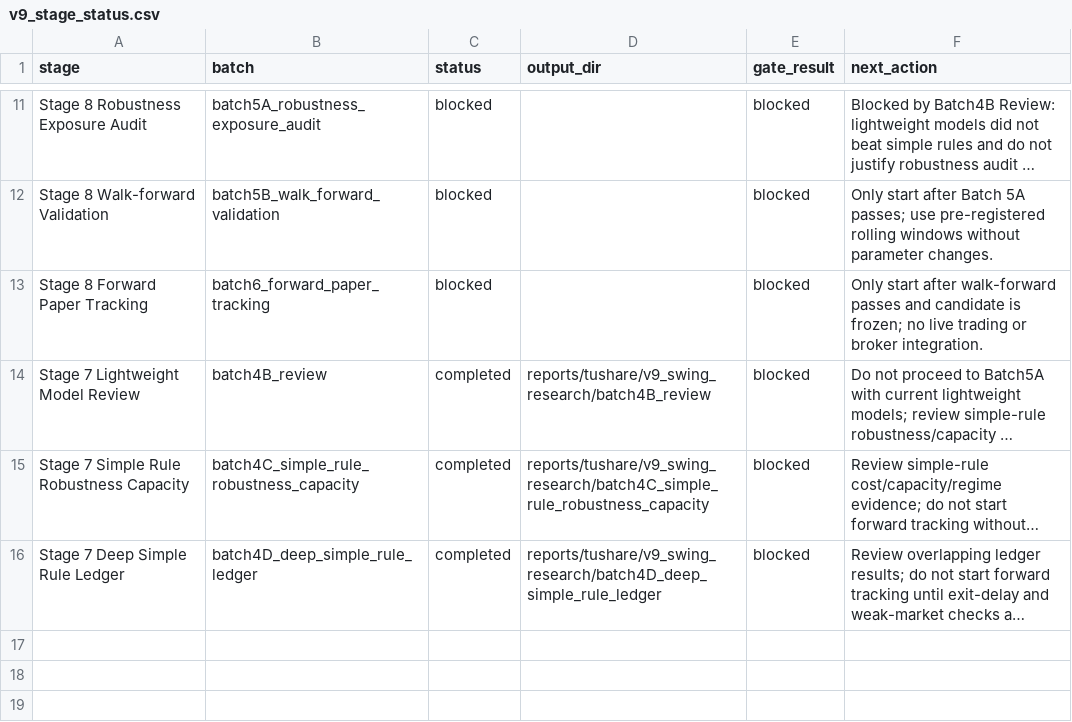
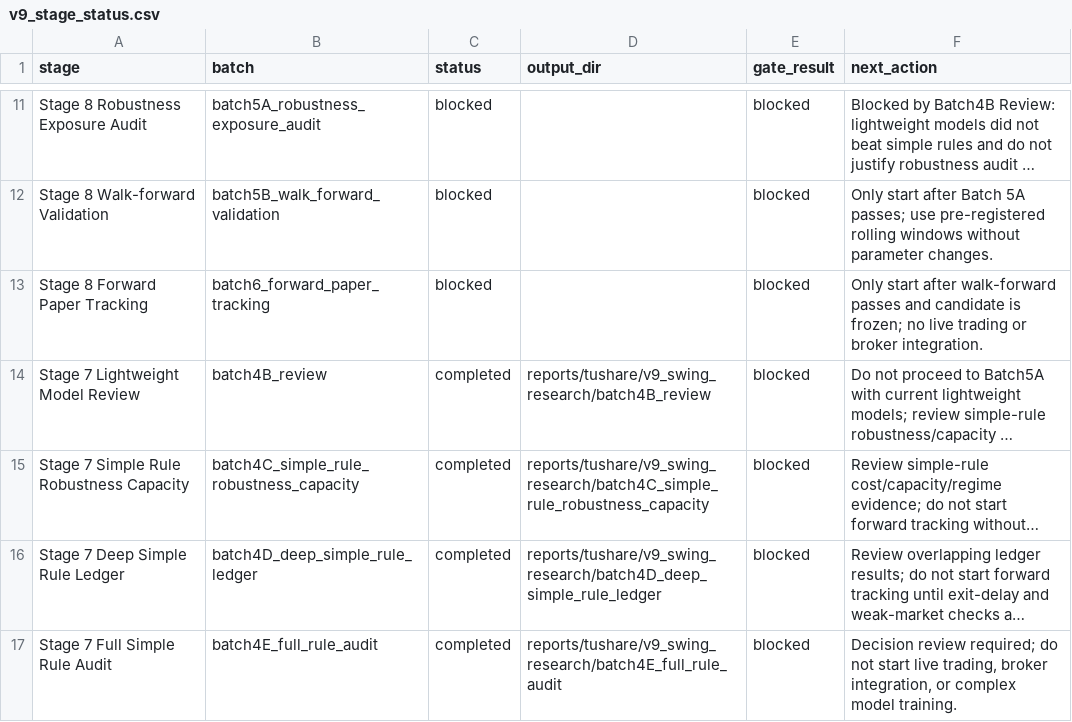
Before and after one commit to RoronoaZoro007/Stock_Monitoring_Model, a CSV file: reports/tushare/v9_swing_research/v9_stage_status.csv, drawn as a sheet; only a part is shown, gaps mark what is left out; long unchanged cells end in …; the diff names each change by its address in the sheet, - before the commit and + after, or states it on an @@ line.

Commit message:
Add v9 batch4E full simple rule audit

```diff
--- a/reports/tushare/v9_swing_research/v9_stage_status.csv
+++ b/reports/tushare/v9_swing_research/v9_stage_status.csv
+row 17: Stage 7 Full Simple Rule Audit | batch4E_full_rule_audit | completed | reports/tushare/v9_swing_research/batch4E_full_rule_audit | blocked | Decision review required; do not start live trading, broker integration, or complex model training.
```
Also changed, not shown: 14 other files.
